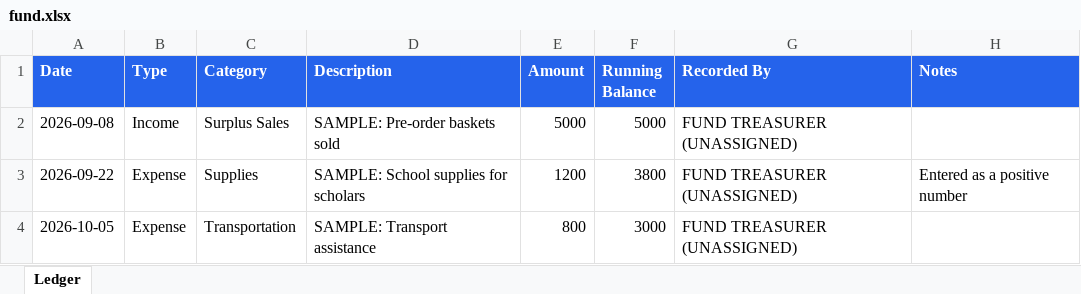
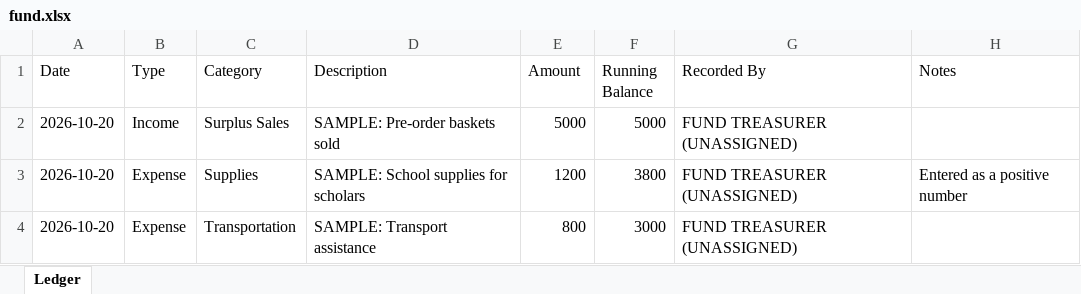
Before and after one commit to sweatequityweb/database, an Excel workbook: data/fund.xlsx, sheet Ledger, drawn as a sheet; values as stored, in another font and other column widths than the file's, no borders; the diff names each change by its address in the sheet, - before the commit and + after, or states it on an @@ line.

```diff
--- a/data/fund.xlsx (sheet Ledger)
+++ b/data/fund.xlsx (sheet Ledger)
@@ A1:H1 fill: #2563EB → none, bold: on → off, text colour: #FFFFFF → black @@
-A2 (Date): 2026-09-08
+A2 (Date): 2026-10-20
-A3 (Date): 2026-09-22
+A3 (Date): 2026-10-20
-A4 (Date): 2026-10-05
+A4 (Date): 2026-10-20
```
Also changed, not shown: data/attendance.xlsx, data/exceptions.xlsx, 4 other files.
